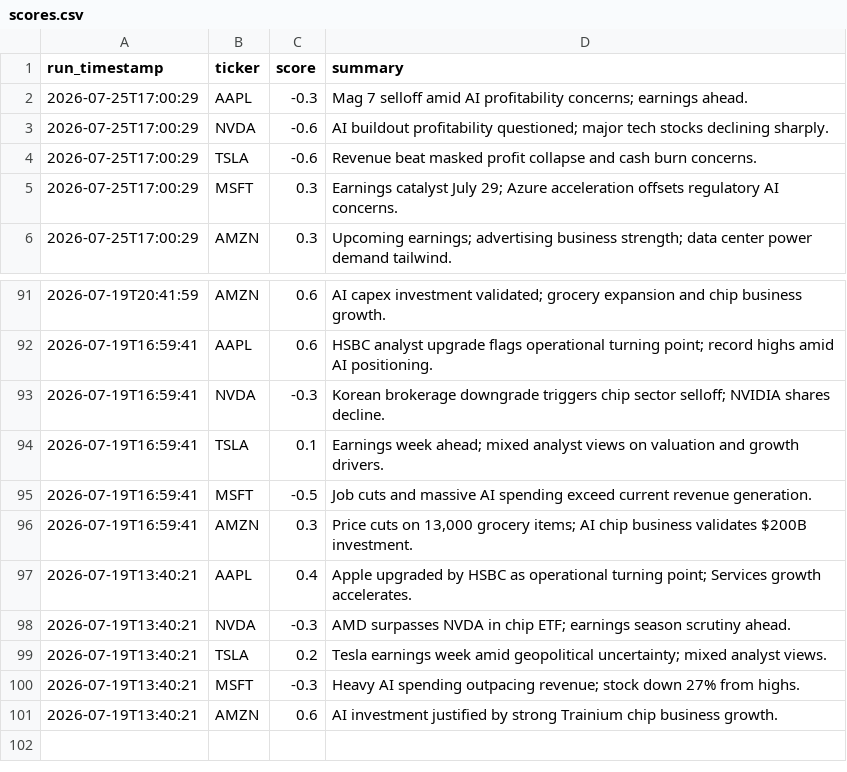
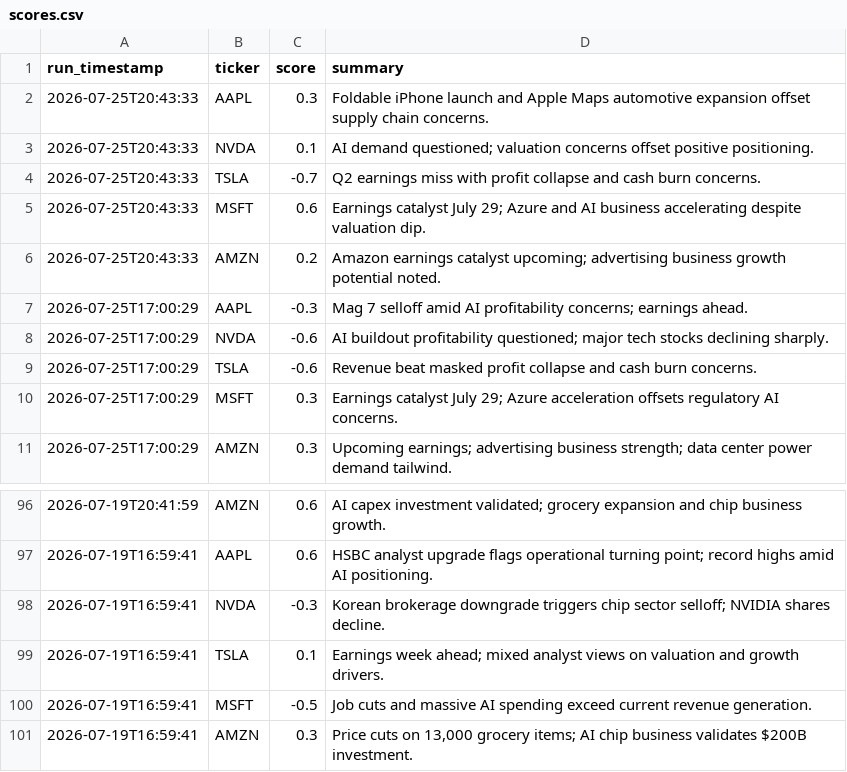
Before and after one commit to williamabrams88-hub/finance---investment-orchestrator, a CSV file: stock-sentiment/reports/scores.csv, drawn as a sheet; only a part is shown, gaps mark what is left out.

```diff
--- a/stock-sentiment/reports/scores.csv
+++ b/stock-sentiment/reports/scores.csv
@@ -1,2 +1,7 @@
 run_timestamp,ticker,score,summary
+2026-07-25T20:43:33,AAPL,0.3,Foldable iPhone launch and Apple Maps automotive expansion offset supply chain concerns.
+2026-07-25T20:43:33,NVDA,0.1,AI demand questioned; valuation concerns offset positive positioning.
+2026-07-25T20:43:33,TSLA,-0.7,Q2 earnings miss with profit collapse and cash burn concerns.
+2026-07-25T20:43:33,MSFT,0.6,Earnings catalyst July 29; Azure and AI business accelerating despite valuation dip.
+2026-07-25T20:43:33,AMZN,0.2,Amazon earnings catalyst upcoming; advertising business growth potential noted.
 2026-07-25T17:00:29,AAPL,-0.3,Mag 7 selloff amid AI profitability concerns; earnings ahead.
@@ -96,6 +101 @@ run_timestamp,ticker,score,summary
 2026-07-19T16:59:41,AMZN,0.3,"Price cuts on 13,000 grocery items; AI chip business validates $200B investment."
-2026-07-19T13:40:21,AAPL,0.4,Apple upgraded by HSBC as operational turning point; Services growth accelerates.
-2026-07-19T13:40:21,NVDA,-0.3,AMD surpasses NVDA in chip ETF; earnings season scrutiny ahead.
-2026-07-19T13:40:21,TSLA,0.2,Tesla earnings week amid geopolitical uncertainty; mixed analyst views.
-2026-07-19T13:40:21,MSFT,-0.3,Heavy AI spending outpacing revenue; stock down 27% from highs.
-2026-07-19T13:40:21,AMZN,0.6,AI investment justified by strong Trainium chip business growth.
```
Also changed, not shown: 1 other file.
